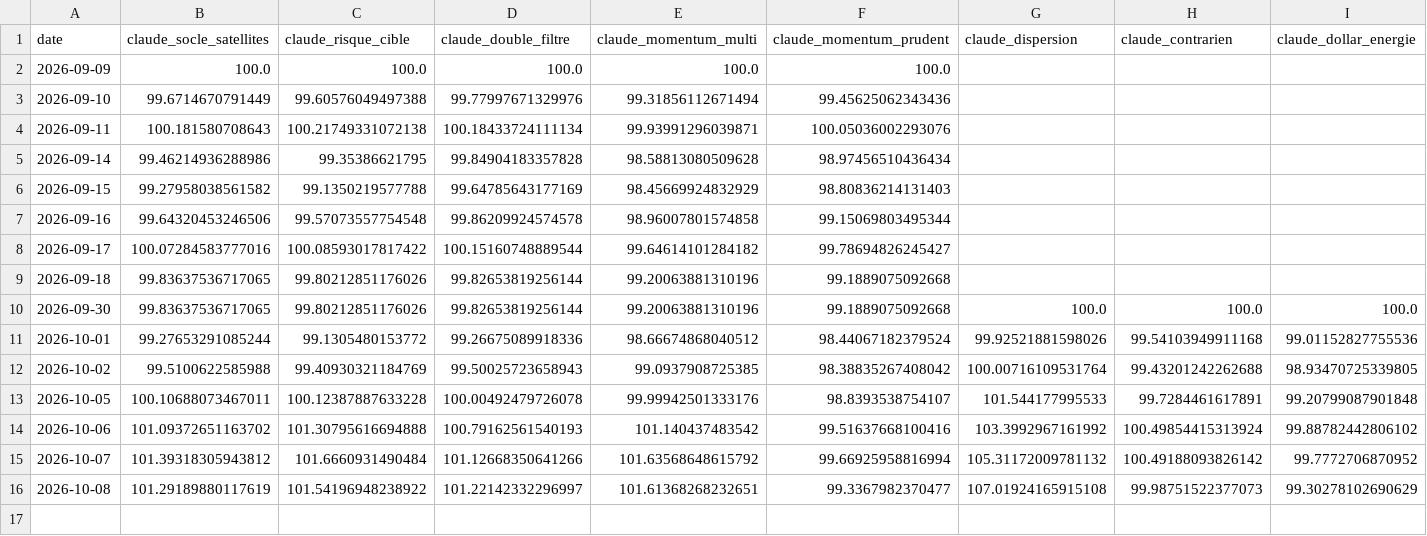
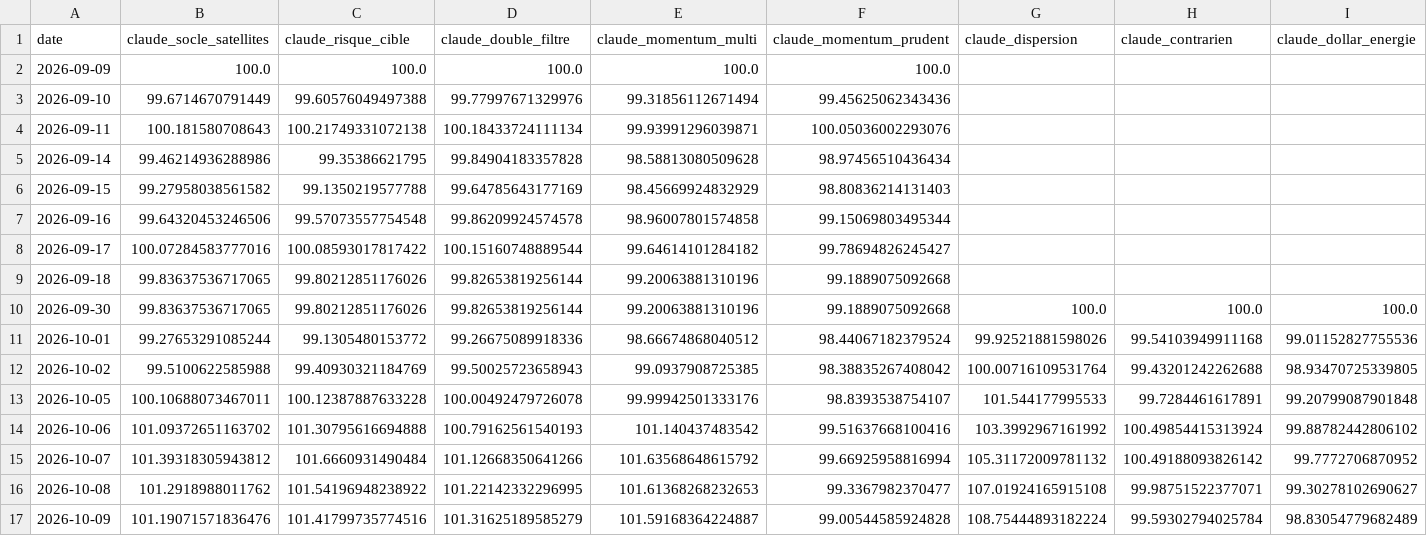
Before and after one commit to OPCooaching/assurance-vie-data, a CSV file: data/claude/performance.csv, drawn as a sheet.

```diff
--- a/data/claude/performance.csv
+++ b/data/claude/performance.csv
@@ -15,2 +15,3 @@ date,claude_socle_satellites,claude_risque_cible,claude_double_filtre,claude_mom
 2026-10-07,101.39318305943812,101.6660931490484,101.12668350641266,101.63568648615792,99.66925958816994,105.31172009781132,100.49188093826142,99.7772706870952
-2026-10-08,101.29189880117619,101.54196948238922,101.22142332296997,101.61368268232651,99.3367982370477,107.01924165915108,99.98751522377073,99.30278102690629
+2026-10-08,101.2918988011762,101.54196948238922,101.22142332296995,101.61368268232653,99.3367982370477,107.01924165915108,99.98751522377071,99.30278102690627
+2026-10-09,101.19071571836476,101.41799735774516,101.31625189585279,101.59168364224887,99.00544585924828,108.75444893182224,99.59302794025784,98.83054779682489
```
Also changed, not shown: config/symbol_map.csv, data/academic/performance.csv, 12 other files.
